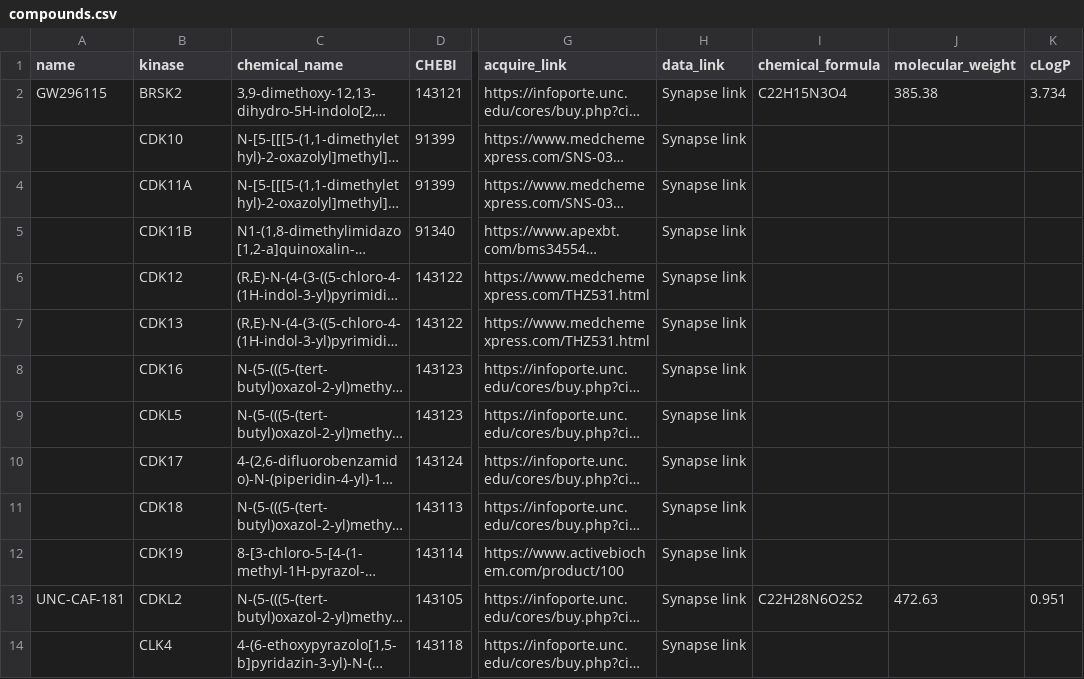
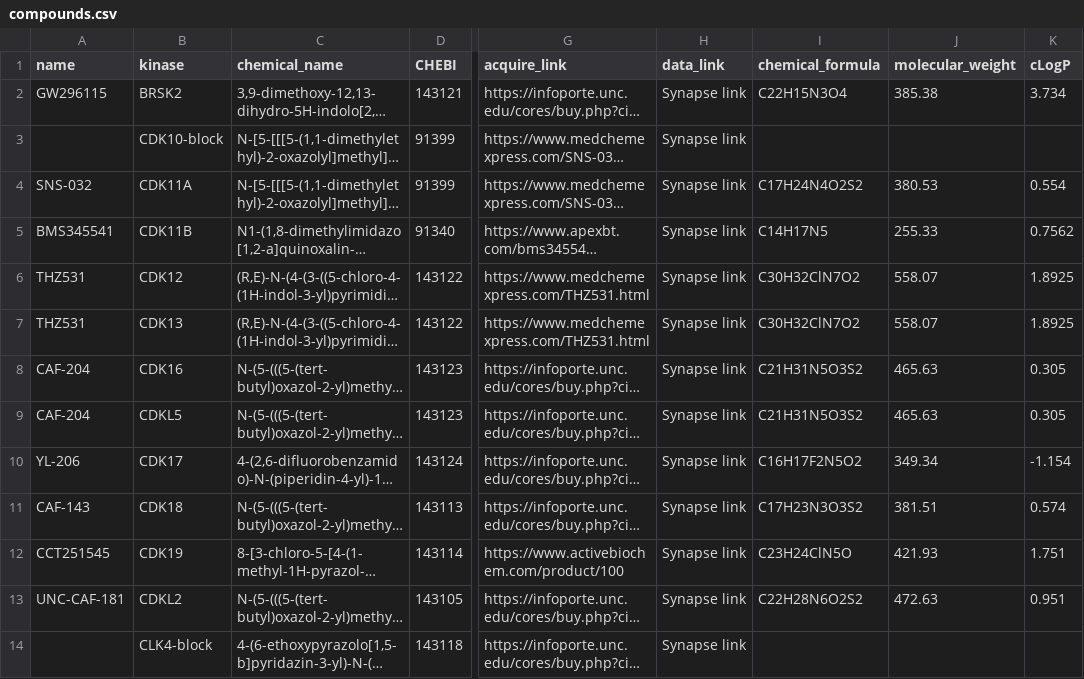
Before and after one commit to IDG-Kinase/darkkinasekb, a CSV file: data_sets/compounds.csv, drawn as a sheet; only a part is shown, gaps mark what is left out; long unchanged cells end in …; the diff covers the shown part only; the diff names each change by its address in the sheet, - before the commit and + after, or states it on an @@ line.

Commit message:
compound data update

```diff
--- a/data_sets/compounds.csv
+++ b/data_sets/compounds.csv
-B3 (kinase): CDK10
+B3 (kinase): CDK10-block
-A4 (name): (empty)
+A4 (name): SNS-032
-I4 (chemical_formula): (empty)
+I4 (chemical_formula): C17H24N4O2S2
-J4 (molecular_weight): (empty)
+J4 (molecular_weight): 380.53
-K4 (cLogP): (empty)
+K4 (cLogP): 0.554
-A5 (name): (empty)
+A5 (name): BMS345541
-I5 (chemical_formula): (empty)
+I5 (chemical_formula): C14H17N5
-J5 (molecular_weight): (empty)
+J5 (molecular_weight): 255.33
-K5 (cLogP): (empty)
+K5 (cLogP): 0.7562
-A6:A7 (name): (empty)
+A6:A7 (name): THZ531
-I6:I7 (chemical_formula): (empty)
+I6:I7 (chemical_formula): C30H32ClN7O2
-J6:J7 (molecular_weight): (empty)
+J6:J7 (molecular_weight): 558.07
-K6:K7 (cLogP): (empty)
+K6:K7 (cLogP): 1.8925
-A8:A9 (name): (empty)
+A8:A9 (name): CAF-204
-I8:I9 (chemical_formula): (empty)
+I8:I9 (chemical_formula): C21H31N5O3S2
-J8:J9 (molecular_weight): (empty)
+J8:J9 (molecular_weight): 465.63
-K8:K9 (cLogP): (empty)
+K8:K9 (cLogP): 0.305
-A10 (name): (empty)
+A10 (name): YL-206
-I10 (chemical_formula): (empty)
+I10 (chemical_formula): C16H17F2N5O2
-J10 (molecular_weight): (empty)
+J10 (molecular_weight): 349.34
-K10 (cLogP): (empty)
+K10 (cLogP): -1.154
-A11 (name): (empty)
+A11 (name): CAF-143
-I11 (chemical_formula): (empty)
+I11 (chemical_formula): C17H23N3O3S2
-J11 (molecular_weight): (empty)
+J11 (molecular_weight): 381.51
-K11 (cLogP): (empty)
+K11 (cLogP): 0.574
-A12 (name): (empty)
+A12 (name): CCT251545
-I12 (chemical_formula): (empty)
+I12 (chemical_formula): C23H24ClN5O
-J12 (molecular_weight): (empty)
+J12 (molecular_weight): 421.93
-K12 (cLogP): (empty)
+K12 (cLogP): 1.751
-B14 (kinase): CLK4
+B14 (kinase): CLK4-block
```
Also changed, not shown: 23 edited cells elsewhere in this file.
